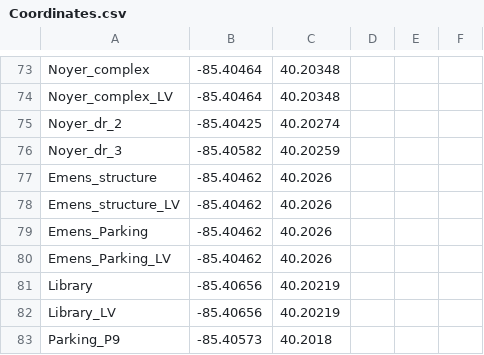
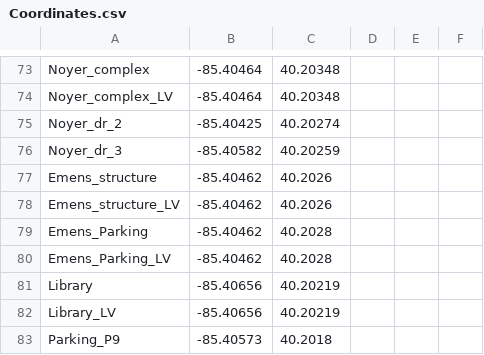
Before and after one commit to NMSU-OASIS/openDSSControl, a CSV file: BallState/Coordinates.csv, drawn as a sheet; only a part is shown, gaps mark what is left out.

Commit message:
New coordinates

```diff
--- a/BallState/Coordinates.csv
+++ b/BallState/Coordinates.csv
@@ -78,4 +78,4 @@ Emens_structure,-85.40462,40.2026,,,
 Emens_structure_LV,-85.40462,40.2026,,,
-Emens_Parking,-85.40462,40.2026,,,
-Emens_Parking_LV,-85.40462,40.2026,,,
+Emens_Parking,-85.40462,40.2028,,,
+Emens_Parking_LV,-85.40462,40.2028,,,
 Library,-85.40656,40.20219,,,
```
Also changed, not shown: BallState/Ball_State/DI_yr_1/EnergyMeterTotals_1.CSV, BallState/Ball_State/DI_yr_1/Totals_1.CSV, 10 other files.
